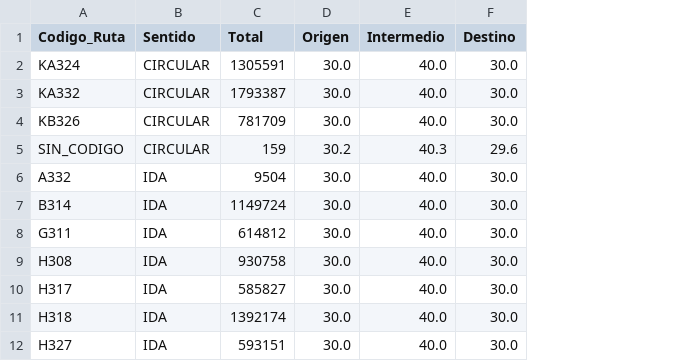
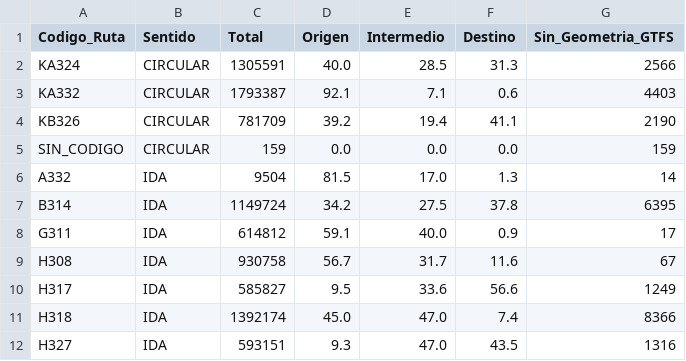
Before and after one commit to andersonsarmientoBI/comparador-rutas-sitp, a CSV file: resumen_rutas_sentido.csv, drawn as a sheet; only a part is shown; the diff covers the shown part only; the diff names each change by its address in the sheet, - before the commit and + after, or states it on an @@ line.

Commit message:
Calcular resumen CSV con tramos GTFS reales

```diff
--- a/resumen_rutas_sentido.csv
+++ b/resumen_rutas_sentido.csv
+column G (Sin_Geometria_GTFS), rows 2-12: 2566 | 4403 | 2190 | 159 | 14 | 6395 | 17 | 67 | 1249 | 8366 | 1316
-D2 (Origen): 30.0
+D2 (Origen): 40.0
-E2 (Intermedio): 40.0
+E2 (Intermedio): 28.5
-F2 (Destino): 30.0
+F2 (Destino): 31.3
-D3 (Origen): 30.0
+D3 (Origen): 92.1
-E3 (Intermedio): 40.0
+E3 (Intermedio): 7.1
-F3 (Destino): 30.0
+F3 (Destino): 0.6
-D4 (Origen): 30.0
+D4 (Origen): 39.2
-E4 (Intermedio): 40.0
+E4 (Intermedio): 19.4
-F4 (Destino): 30.0
+F4 (Destino): 41.1
-D5 (Origen): 30.2
+D5 (Origen): 0.0
-E5 (Intermedio): 40.3
+E5 (Intermedio): 0.0
-F5 (Destino): 29.6
+F5 (Destino): 0.0
-D6 (Origen): 30.0
+D6 (Origen): 81.5
-E6 (Intermedio): 40.0
+E6 (Intermedio): 17.0
-F6 (Destino): 30.0
+F6 (Destino): 1.3
-D7 (Origen): 30.0
+D7 (Origen): 34.2
-E7 (Intermedio): 40.0
+E7 (Intermedio): 27.5
-F7 (Destino): 30.0
+F7 (Destino): 37.8
-D8 (Origen): 30.0
+D8 (Origen): 59.1
-F8 (Destino): 30.0
+F8 (Destino): 0.9
-D9 (Origen): 30.0
+D9 (Origen): 56.7
-E9 (Intermedio): 40.0
+E9 (Intermedio): 31.7
-F9 (Destino): 30.0
+F9 (Destino): 11.6
-D10 (Origen): 30.0
+D10 (Origen): 9.5
-E10 (Intermedio): 40.0
+E10 (Intermedio): 33.6
-F10 (Destino): 30.0
+F10 (Destino): 56.6
-D11 (Origen): 30.0
+D11 (Origen): 45.0
-E11:E12 (Intermedio): 40.0
+E11:E12 (Intermedio): 47.0
-F11 (Destino): 30.0
+F11 (Destino): 7.4
-D12 (Origen): 30.0
+D12 (Origen): 9.3
-F12 (Destino): 30.0
+F12 (Destino): 43.5
```
Also changed, not shown: 48 edited cells elsewhere in this file.
